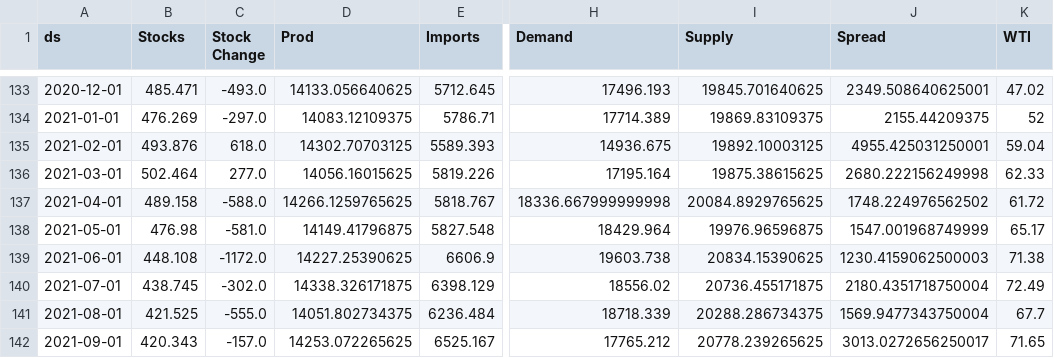
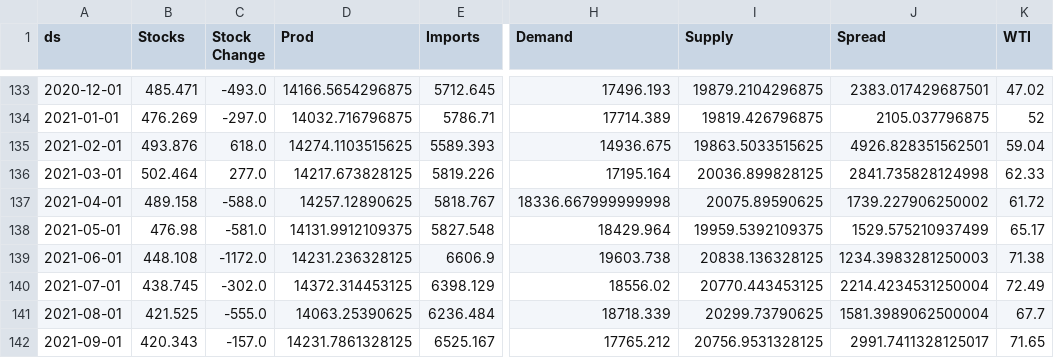
Before and after one commit to aaluqdah/Trey-Al-Uqdah-S-D-Repository, a CSV file: df_merged2.csv, drawn as a sheet; only a part is shown, gaps mark what is left out; the diff covers the shown part only; the diff names each change by its address in the sheet, - before the commit and + after, or states it on an @@ line.

```diff
--- a/df_merged2.csv
+++ b/df_merged2.csv
-D133 (Prod): 14133.056640625
+D133 (Prod): 14166.5654296875
-I133 (Supply): 19845.701640625
+I133 (Supply): 19879.2104296875
-J133 (Spread): 2349.508640625001
+J133 (Spread): 2383.017429687501
-D134 (Prod): 14083.12109375
+D134 (Prod): 14032.716796875
-I134 (Supply): 19869.83109375
+I134 (Supply): 19819.426796875
-J134 (Spread): 2155.44209375
+J134 (Spread): 2105.037796875
-D135 (Prod): 14302.70703125
+D135 (Prod): 14274.1103515625
-I135 (Supply): 19892.10003125
+I135 (Supply): 19863.5033515625
-J135 (Spread): 4955.425031250001
+J135 (Spread): 4926.828351562501
-D136 (Prod): 14056.16015625
+D136 (Prod): 14217.673828125
-I136 (Supply): 19875.38615625
+I136 (Supply): 20036.899828125
-J136 (Spread): 2680.222156249998
+J136 (Spread): 2841.735828124998
-D137 (Prod): 14266.1259765625
+D137 (Prod): 14257.12890625
-I137 (Supply): 20084.8929765625
+I137 (Supply): 20075.89590625
-J137 (Spread): 1748.224976562502
+J137 (Spread): 1739.227906250002
-D138 (Prod): 14149.41796875
+D138 (Prod): 14131.9912109375
-I138 (Supply): 19976.96596875
+I138 (Supply): 19959.5392109375
-J138 (Spread): 1547.001968749999
+J138 (Spread): 1529.575210937499
-D139 (Prod): 14227.25390625
+D139 (Prod): 14231.236328125
-I139 (Supply): 20834.15390625
+I139 (Supply): 20838.136328125
-J139 (Spread): 1230.4159062500003
+J139 (Spread): 1234.3983281250003
-D140 (Prod): 14338.326171875
+D140 (Prod): 14372.314453125
-I140 (Supply): 20736.455171875
+I140 (Supply): 20770.443453125
-J140 (Spread): 2180.4351718750004
+J140 (Spread): 2214.4234531250004
-D141 (Prod): 14051.802734375
+D141 (Prod): 14063.25390625
-I141 (Supply): 20288.286734375
+I141 (Supply): 20299.73790625
-J141 (Spread): 1569.9477343750004
+J141 (Spread): 1581.3989062500004
-D142 (Prod): 14253.072265625
+D142 (Prod): 14231.7861328125
-I142 (Supply): 20778.239265625
+I142 (Supply): 20756.9531328125
-J142 (Spread): 3013.0272656250017
+J142 (Spread): 2991.7411328125017
```
Also changed, not shown: 1 added row and 55 edited cells elsewhere in this file.
